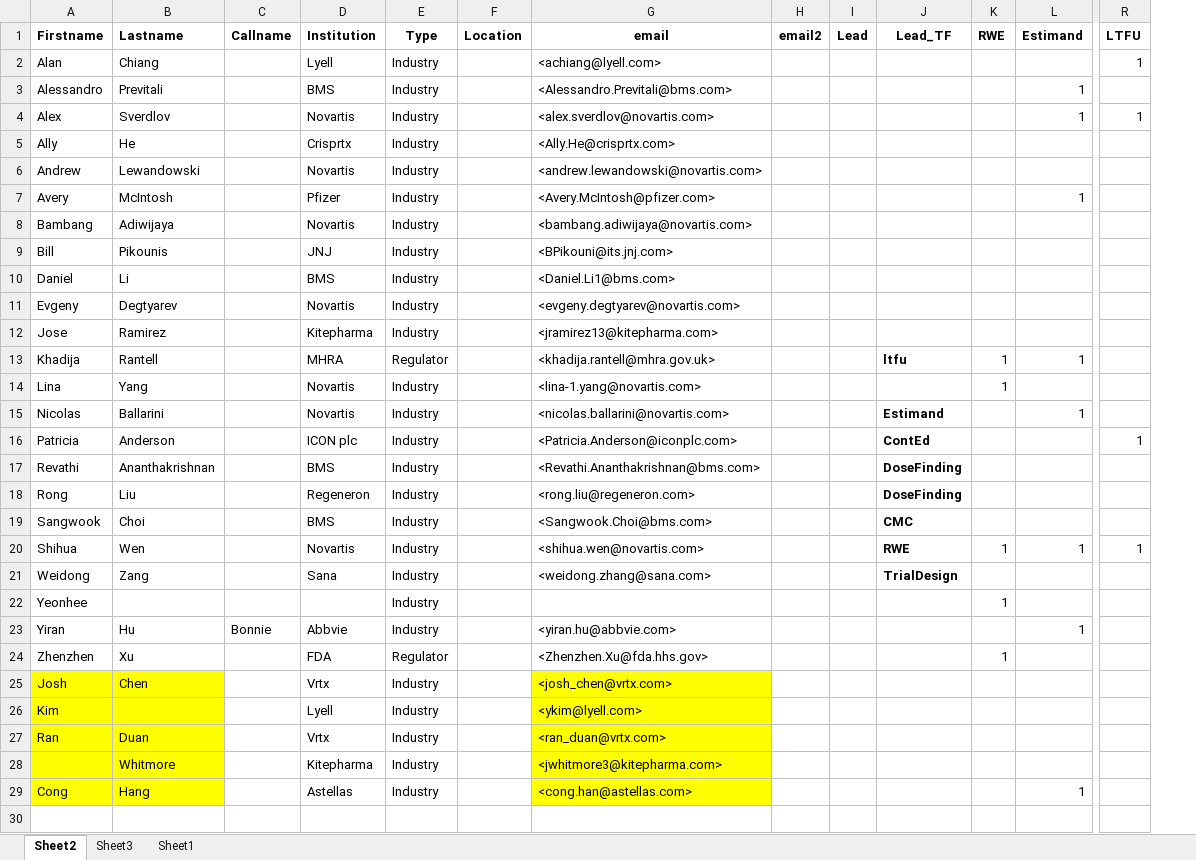
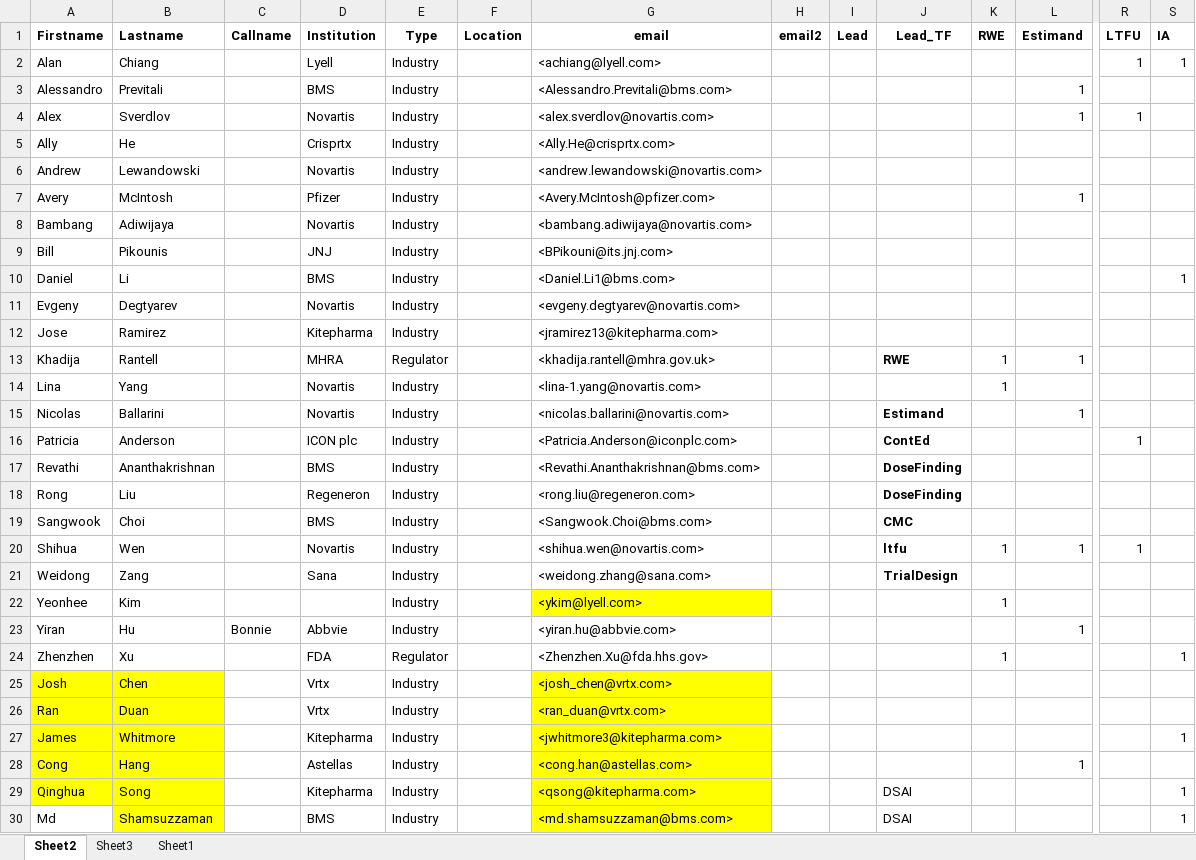
Before and after one commit to ASA-CellGeneTx-WG/ASA-CellGeneTx-WG.github.io, an Excel workbook: data/members.xlsx, sheet Sheet2, drawn as a sheet; only a part is shown, gaps mark what is left out; values as stored, in another font and other column widths than the file's, no borders; conditional formats not drawn; removed rows and columns are numbered as before the commit, all else as after; rows hold the shown columns only; the diff names each change by its address in the sheet, - before the commit and + after, or states it on an @@ line.

```diff
--- a/data/members.xlsx (sheet Sheet2)
+++ b/data/members.xlsx (sheet Sheet2)
+column S (IA), rows 2-27: 1 |  |  |  |  |  |  |  | 1 |  |  |  |  |  |  |  |  |  |  |  |  |  | 1 |  |  | 1
-J13 (Lead_TF): ltfu
+J13 (Lead_TF): RWE
-J20 (Lead_TF): RWE
+J20 (Lead_TF): ltfu
-B22 (Lastname): (empty)
+B22 (Lastname): Kim
-G22 (email): (empty)
+G22 (email): <ykim@lyell.com>
-G22 fill: none
+G22 fill: #FFFF00
-row 26: Kim |  |  | Lyell | Industry |  | <ykim@lyell.com>
-A27 (Firstname): (empty)
+A27 (Firstname): James
+row 29: Qinghua | Song |  | Kitepharma | Industry |  | <qsong@kitepharma.com> |  |  | DSAI |  |  |  | 1
+row 30: Md | Shamsuzzaman |  | BMS | Industry |  | <md.shamsuzzaman@bms.com> |  |  | DSAI |  |  |  | 1
```
Also changed, not shown: data/objectives.xlsx, 3 other files.
